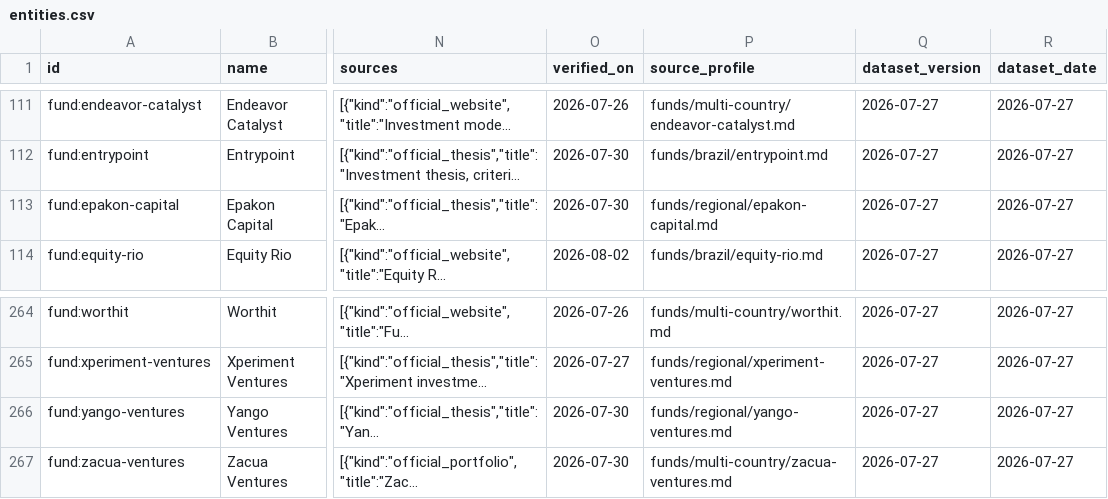
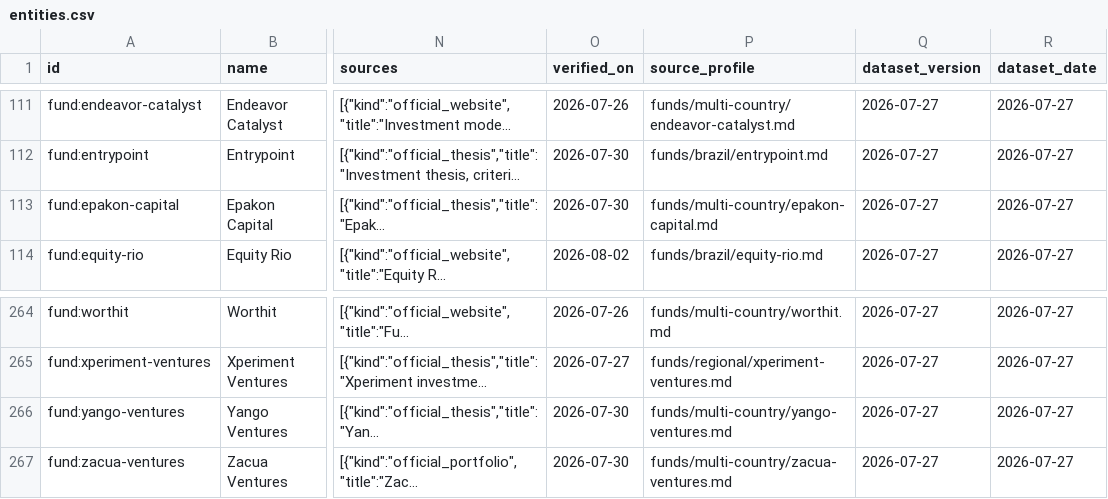
Before and after one commit to djairofilho/awesome-latam-vc, a CSV file: data/entities.csv, drawn as a sheet; only a part is shown, gaps mark what is left out; long unchanged cells end in …; the diff names each change by its address in the sheet, - before the commit and + after, or states it on an @@ line.

Commit message:
fix(funds): classify external funds as multi-country

```diff
--- a/data/entities.csv
+++ b/data/entities.csv
-P113 (source_profile): funds/regional/epakon-capital.md
+P113 (source_profile): funds/multi-country/epakon-capital.md
-P266 (source_profile): funds/regional/yango-ventures.md
+P266 (source_profile): funds/multi-country/yango-ventures.md
```
Also changed, not shown: 19 other files.
